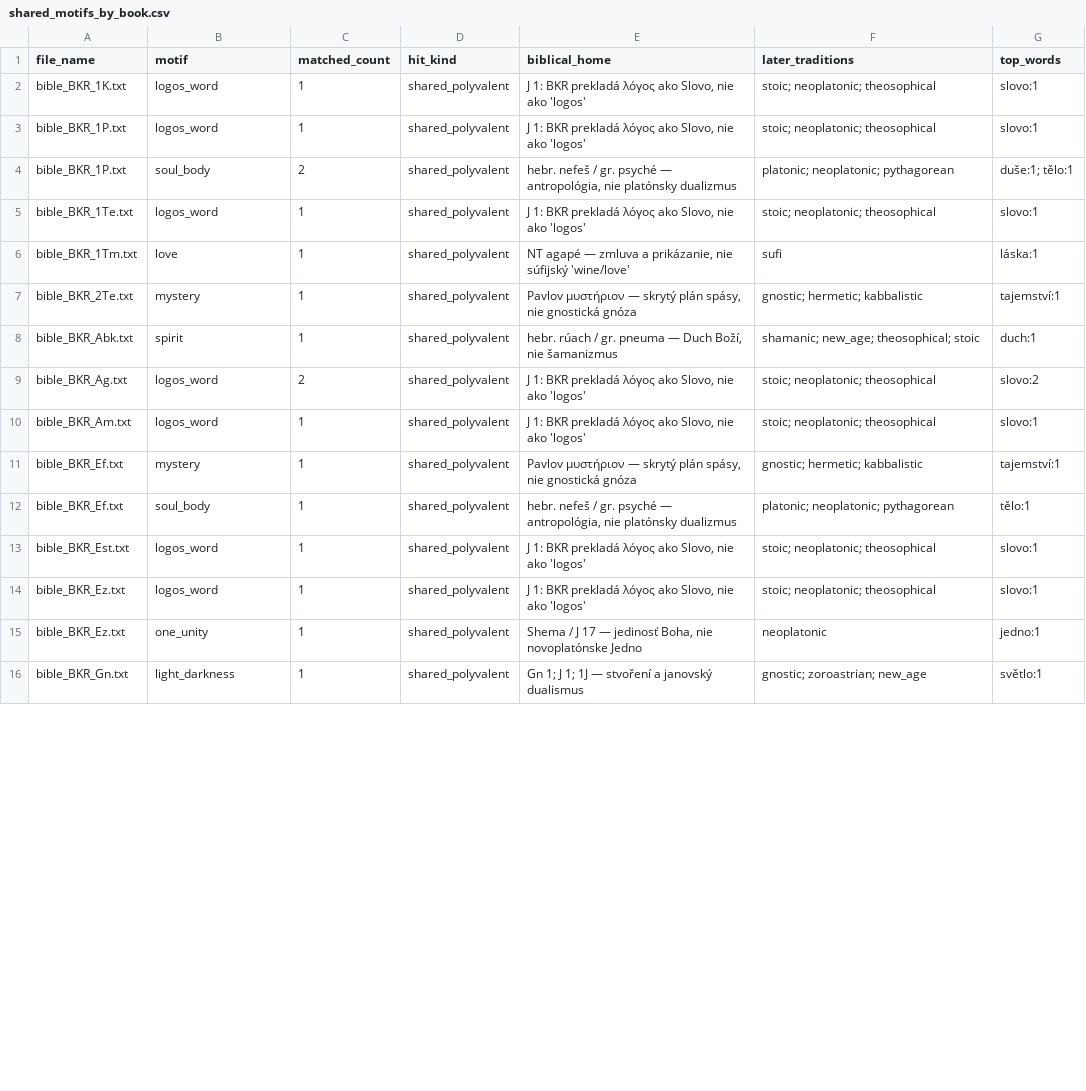
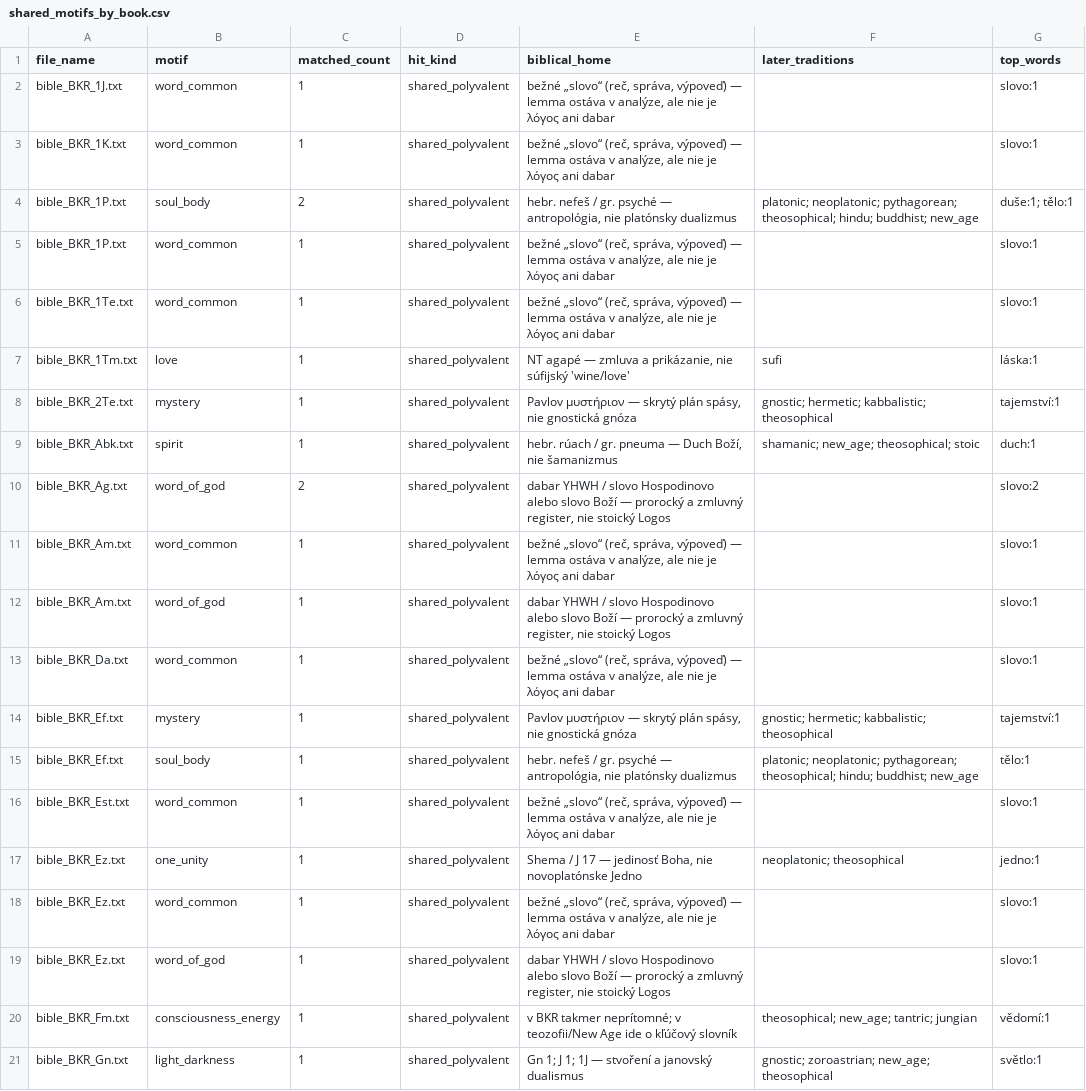
Before and after one commit to veronikasoskova/lingvisticka_analyza, a CSV file: output/religious_elements/shared_motifs_by_book.csv, drawn as a sheet; only a part is shown; the diff covers the shown part only.

```diff
--- a/output/religious_elements/shared_motifs_by_book.csv
+++ b/output/religious_elements/shared_motifs_by_book.csv
@@ -1,16 +1,21 @@
 file_name,motif,matched_count,hit_kind,biblical_home,later_traditions,top_words
-bible_BKR_1K.txt,logos_word,1,shared_polyvalent,"J 1: BKR prekladá λόγος ako Slovo, nie ako 'logos'",stoic; neoplatonic; theosophical,slovo:1
-bible_BKR_1P.txt,logos_word,1,shared_polyvalent,"J 1: BKR prekladá λόγος ako Slovo, nie ako 'logos'",stoic; neoplatonic; theosophical,slovo:1
-bible_BKR_1P.txt,soul_body,2,shared_polyvalent,"hebr. nefeš / gr. psyché — antropológia, nie platónsky dualizmus",platonic; neoplatonic; pythagorean,duše:1; tělo:1
-bible_BKR_1Te.txt,logos_word,1,shared_polyvalent,"J 1: BKR prekladá λόγος ako Slovo, nie ako 'logos'",stoic; neoplatonic; theosophical,slovo:1
+bible_BKR_1J.txt,word_common,1,shared_polyvalent,"bežné „slovo“ (reč, správa, výpoveď) — lemma ostáva v analýze, ale nie je λόγος ani dabar",,slovo:1
+bible_BKR_1K.txt,word_common,1,shared_polyvalent,"bežné „slovo“ (reč, správa, výpoveď) — lemma ostáva v analýze, ale nie je λόγος ani dabar",,slovo:1
+bible_BKR_1P.txt,soul_body,2,shared_polyvalent,"hebr. nefeš / gr. psyché — antropológia, nie platónsky dualizmus",platonic; neoplatonic; pythagorean; theosophical; hindu; buddhist; new_age,duše:1; tělo:1
+bible_BKR_1P.txt,word_common,1,shared_polyvalent,"bežné „slovo“ (reč, správa, výpoveď) — lemma ostáva v analýze, ale nie je λόγος ani dabar",,slovo:1
+bible_BKR_1Te.txt,word_common,1,shared_polyvalent,"bežné „slovo“ (reč, správa, výpoveď) — lemma ostáva v analýze, ale nie je λόγος ani dabar",,slovo:1
 bible_BKR_1Tm.txt,love,1,shared_polyvalent,"NT agapé — zmluva a prikázanie, nie súfijský 'wine/love'",sufi,láska:1
-bible_BKR_2Te.txt,mystery,1,shared_polyvalent,"Pavlov μυστήριον — skrytý plán spásy, nie gnostická gnóza",gnostic; hermetic; kabbalistic,tajemství:1
+bible_BKR_2Te.txt,mystery,1,shared_polyvalent,"Pavlov μυστήριον — skrytý plán spásy, nie gnostická gnóza",gnostic; hermetic; kabbalistic; theosophical,tajemství:1
 bible_BKR_Abk.txt,spirit,1,shared_polyvalent,"hebr. rúach / gr. pneuma — Duch Boží, nie šamanizmus",shamanic; new_age; theosophical; stoic,duch:1
-bible_BKR_Ag.txt,logos_word,2,shared_polyvalent,"J 1: BKR prekladá λόγος ako Slovo, nie ako 'logos'",stoic; neoplatonic; theosophical,slovo:2
-bible_BKR_Am.txt,logos_word,1,shared_polyvalent,"J 1: BKR prekladá λόγος ako Slovo, nie ako 'logos'",stoic; neoplatonic; theosophical,slovo:1
-bible_BKR_Ef.txt,mystery,1,shared_polyvalent,"Pavlov μυστήριον — skrytý plán spásy, nie gnostická gnóza",gnostic; hermetic; kabbalistic,tajemství:1
-bible_BKR_Ef.txt,soul_body,1,shared_polyvalent,"hebr. nefeš / gr. psyché — antropológia, nie platónsky dualizmus",platonic; neoplatonic; pythagorean,tělo:1
-bible_BKR_Est.txt,logos_word,1,shared_polyvalent,"J 1: BKR prekladá λόγος ako Slovo, nie ako 'logos'",stoic; neoplatonic; theosophical,slovo:1
-bible_BKR_Ez.txt,logos_word,1,shared_polyvalent,"J 1: BKR prekladá λόγος ako Slovo, nie ako 'logos'",stoic; neoplatonic; theosophical,slovo:1
-bible_BKR_Ez.txt,one_unity,1,shared_polyvalent,"Shema / J 17 — jedinosť Boha, nie novoplatónske Jedno",neoplatonic,jedno:1
-bible_BKR_Gn.txt,light_darkness,1,shared_polyvalent,Gn 1; J 1; 1J — stvoření a janovský dualismus,gnostic; zoroastrian; new_age,světlo:1
+bible_BKR_Ag.txt,word_of_god,2,shared_polyvalent,"dabar YHWH / slovo Hospodinovo alebo slovo Boží — prorocký a zmluvný register, nie stoický Logos",,slovo:2
+bible_BKR_Am.txt,word_common,1,shared_polyvalent,"bežné „slovo“ (reč, správa, výpoveď) — lemma ostáva v analýze, ale nie je λόγος ani dabar",,slovo:1
+bible_BKR_Am.txt,word_of_god,1,shared_polyvalent,"dabar YHWH / slovo Hospodinovo alebo slovo Boží — prorocký a zmluvný register, nie stoický Logos",,slovo:1
+bible_BKR_Da.txt,word_common,1,shared_polyvalent,"bežné „slovo“ (reč, správa, výpoveď) — lemma ostáva v analýze, ale nie je λόγος ani dabar",,slovo:1
+bible_BKR_Ef.txt,mystery,1,shared_polyvalent,"Pavlov μυστήριον — skrytý plán spásy, nie gnostická gnóza",gnostic; hermetic; kabbalistic; theosophical,tajemství:1
+bible_BKR_Ef.txt,soul_body,1,shared_polyvalent,"hebr. nefeš / gr. psyché — antropológia, nie platónsky dualizmus",platonic; neoplatonic; pythagorean; theosophical; hindu; buddhist; new_age,tělo:1
+bible_BKR_Est.txt,word_common,1,shared_polyvalent,"bežné „slovo“ (reč, správa, výpoveď) — lemma ostáva v analýze, ale nie je λόγος ani dabar",,slovo:1
+bible_BKR_Ez.txt,one_unity,1,shared_polyvalent,"Shema / J 17 — jedinosť Boha, nie novoplatónske Jedno",neoplatonic; theosophical,jedno:1
+bible_BKR_Ez.txt,word_common,1,shared_polyvalent,"bežné „slovo“ (reč, správa, výpoveď) — lemma ostáva v analýze, ale nie je λόγος ani dabar",,slovo:1
+bible_BKR_Ez.txt,word_of_god,1,shared_polyvalent,"dabar YHWH / slovo Hospodinovo alebo slovo Boží — prorocký a zmluvný register, nie stoický Logos",,slovo:1
+bible_BKR_Fm.txt,consciousness_energy,1,shared_polyvalent,v BKR takmer neprítomné; v teozofii/New Age ide o kľúčový slovník,theosophical; new_age; tantric; jungian,vědomí:1
+bible_BKR_Gn.txt,light_darkness,1,shared_polyvalent,Gn 1; J 1; 1J — stvoření a janovský dualismus,gnostic; zoroastrian; new_age; theosophical,světlo:1
```
Also changed, not shown: 11 added rows, 1 removed row and 41 edited cells elsewhere in this file, output/religious_elements/combined_density_by_book.csv, output/religious_elements/density_by_book.csv, 12 other files.
